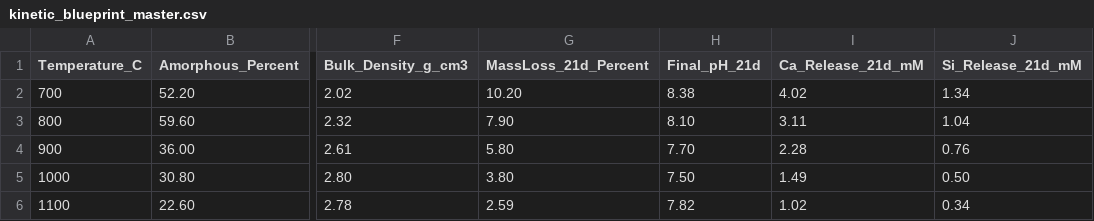
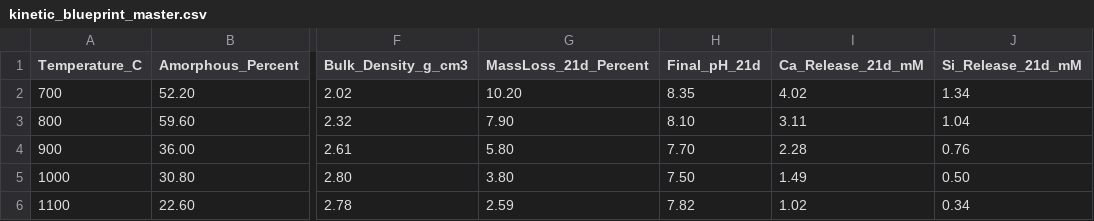
Before and after one commit to andualembelachew2/KineticAI-AWGC, a CSV file: data/kinetic_blueprint_master.csv, drawn as a sheet; only a part is shown, gaps mark what is left out; the diff names each change by its address in the sheet, - before the commit and + after, or states it on an @@ line.

Commit message:
Fix data-integrity issues found during validation
- raw/initial_phase_composition.csv: 700 C row summed to 104.14%;
  corrected to the canonical values (52.20/4.00/35.80/8.00, sum=100.00)
  consistent with kinetic_blueprint_master.csv
- raw/sbf_phase_evolution.csv: 900 C day-3 row summed to 99.76%;
  proportionally renormalized to 100.00
- kinetic_blueprint_master.csv: Final_pH_21d @700 C set to 8.35,
  matching the day-21 record in pH_time_series.csv
- biological_response.csv: ISO_10993_Status relabeled with standard
  ISO 10993-5 categories (1100 C samples are Non-Cytotoxic)
- remove placeholder data/raw/xrd_patterns.csv (6 rows, not a real
  diffraction scan) and the corrupt 1-byte xrd_phase_evolution.png
- document provenance and corrections in data/README.md, data/raw/README.md

Co-authored-by: arena-agent <297053741+arena-agent@users.noreply.github.com>

```diff
--- a/data/kinetic_blueprint_master.csv
+++ b/data/kinetic_blueprint_master.csv
-H2 (Final_pH_21d): 8.38
+H2 (Final_pH_21d): 8.35
```
Also changed, not shown: data/biological_response.csv, data/raw/initial_phase_composition.csv, 6 other files.
